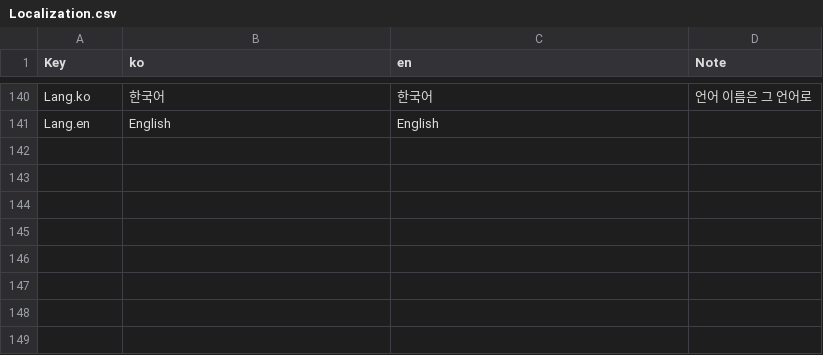
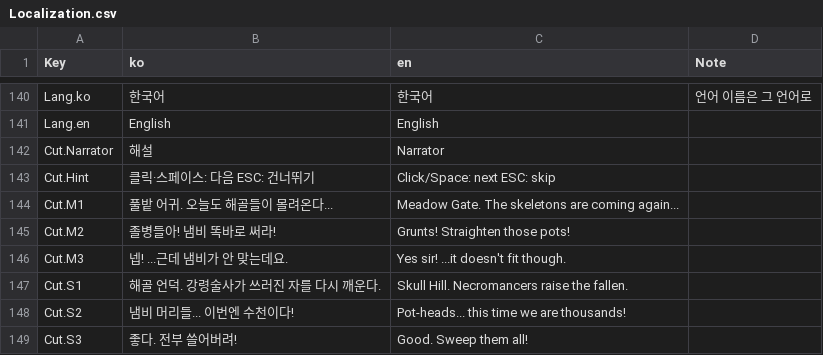
Before and after one commit to YooJaeJun/YJJWave, a CSV file: Content/YJJWave/Data/Localization.csv, drawn as a sheet; only a part is shown, gaps mark what is left out.

```diff
--- a/Content/YJJWave/Data/Localization.csv
+++ b/Content/YJJWave/Data/Localization.csv
@@ -141 +141,9 @@ Lang.ko,한국어,한국어,언어 이름은 그 언어로
 Lang.en,English,English,
+Cut.Narrator,해설,Narrator,
+Cut.Hint,클릭·스페이스: 다음  ESC: 건너뛰기,Click/Space: next  ESC: skip,
+Cut.M1,풀밭 어귀. 오늘도 해골들이 몰려온다...,Meadow Gate. The skeletons are coming again...,
+Cut.M2,졸병들아! 냄비 똑바로 써라!,Grunts! Straighten those pots!,
+Cut.M3,넵! ...근데 냄비가 안 맞는데요.,Yes sir! ...it doesn't fit though.,
+Cut.S1,해골 언덕. 강령술사가 쓰러진 자를 다시 깨운다.,Skull Hill. Necromancers raise the fallen.,
+Cut.S2,냄비 머리들... 이번엔 수천이다!,Pot-heads... this time we are thousands!,
+Cut.S3,좋다. 전부 쓸어버려!,Good. Sweep them all!,
```
Also changed, not shown: Content/YJJWave/Data/UILayout.csv, 16 other files.
